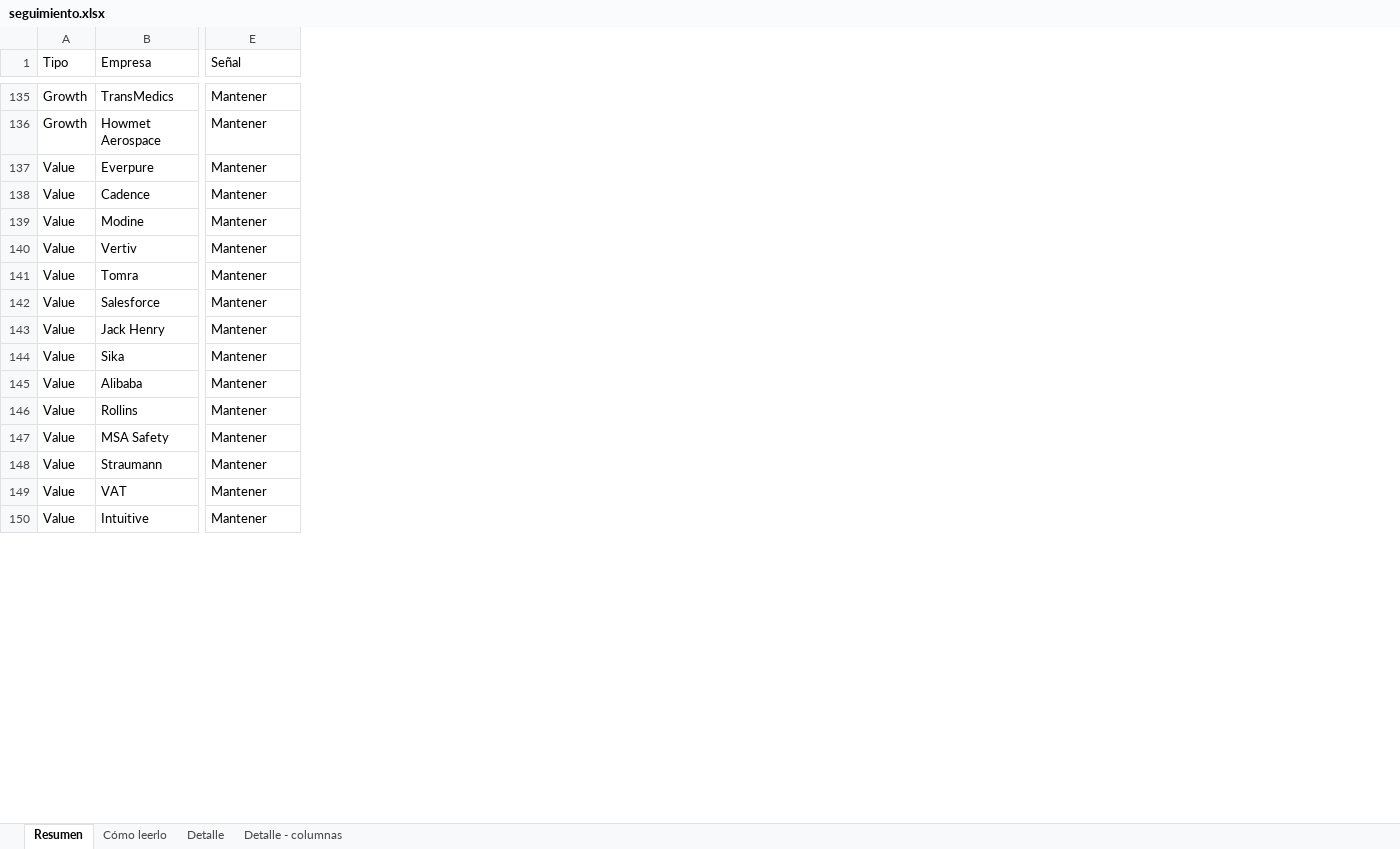
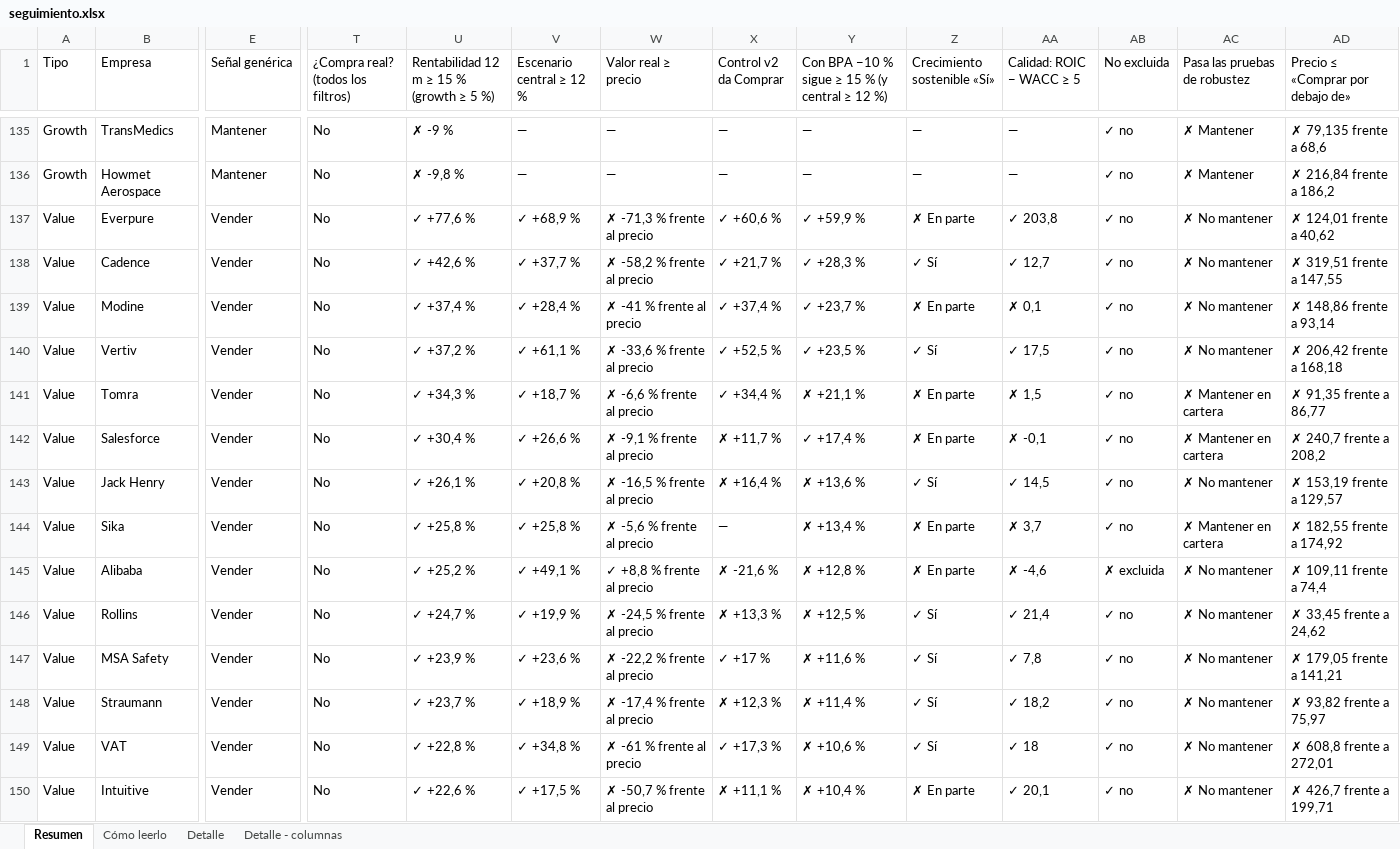
Before and after one commit to HotisS/analisis-inversion, an Excel workbook: seguimiento.xlsx, sheet Resumen, drawn as a sheet; only a part is shown, gaps mark what is left out; values as stored, in another font and other column widths than the file's, no cell formats; the diff covers the shown part only; the diff names each change by its address in the sheet, - before the commit and + after, or states it on an @@ line.

```diff
--- a/seguimiento.xlsx (sheet Resumen)
+++ b/seguimiento.xlsx (sheet Resumen)
+column T, row 1: ¿Compra real? (todos los filtros); rows 135-150: all No
+column U, row 1: Rentabilidad 12 m ≥ 15 % (growth ≥ 5 %); rows 135-150: ✗ -9 % | ✗ -9,8 % | ✓ +77,6 % | ✓ +42,6 % | ✓ +37,4 % | ✓ +37,2 % | ✓ +34,3 % | ✓ +30,4 % | ✓ +26,1 % | ✓ +25,8 % | ✓ +25,2 % | ✓ +24,7 % | ✓ +23,9 % | ✓ +23,7 % | ✓ +22,8 % | ✓ +22,6 %
+column V (Escenario central ≥ 12 %), rows 135-150: — | — | ✓ +68,9 % | ✓ +37,7 % | ✓ +28,4 % | ✓ +61,1 % | ✓ +18,7 % | ✓ +26,6 % | ✓ +20,8 % | ✓ +25,8 % | ✓ +49,1 % | ✓ +19,9 % | ✓ +23,6 % | ✓ +18,9 % | ✓ +34,8 % | ✓ +17,5 %
+column W (Valor real ≥ precio), rows 135-150: — | — | ✗ -71,3 % frente al precio | ✗ -58,2 % frente al precio | ✗ -41 % frente al precio | ✗ -33,6 % frente al precio | ✗ -6,6 % frente al precio | ✗ -9,1 % frente al precio | ✗ -16,5 % frente al precio | ✗ -5,6 % frente al precio | ✓ +8,8 % frente al precio | ✗ -24,5 % frente al precio | ✗ -22,2 % frente al precio | ✗ -17,4 % frente al precio | ✗ -61 % frente al precio | ✗ -50,7 % frente al precio
+column X (Control v2 da Comprar), rows 135-150: — | — | ✓ +60,6 % | ✓ +21,7 % | ✓ +37,4 % | ✓ +52,5 % | ✓ +34,4 % | ✗ +11,7 % | ✗ +16,4 % | — | ✗ -21,6 % | ✗ +13,3 % | ✓ +17 % | ✗ +12,3 % | ✓ +17,3 % | ✗ +11,1 %
+column Y, row 1: Con BPA −10 % sigue ≥ 15 % (y central ≥ 12 %); rows 135-150: — | — | ✓ +59,9 % | ✓ +28,3 % | ✓ +23,7 % | ✓ +23,5 % | ✗ +21,1 % | ✓ +17,4 % | ✗ +13,6 % | ✗ +13,4 % | ✗ +12,8 % | ✗ +12,5 % | ✗ +11,6 % | ✗ +11,4 % | ✗ +10,6 % | ✗ +10,4 %
+column Z (Crecimiento sostenible «Sí»), rows 135-150: — | — | ✗ En parte | ✓ Sí | ✗ En parte | ✓ Sí | ✗ En parte | ✗ En parte | ✓ Sí | ✗ En parte | ✗ En parte | ✓ Sí | ✓ Sí | ✓ Sí | ✓ Sí | ✗ En parte
+column AA (Calidad: ROIC − WACC ≥ 5), rows 135-150: — | — | ✓ 203,8 | ✓ 12,7 | ✗ 0,1 | ✓ 17,5 | ✗ 1,5 | ✗ -0,1 | ✓ 14,5 | ✗ 3,7 | ✗ -4,6 | ✓ 21,4 | ✓ 7,8 | ✓ 18,2 | ✓ 18 | ✓ 20,1
+column AB (No excluida), rows 135-150: ✓ no | ✓ no | ✓ no | ✓ no | ✓ no | ✓ no | ✓ no | ✓ no | ✓ no | ✓ no | ✗ excluida | ✓ no | ✓ no | ✓ no | ✓ no | ✓ no
+column AC (Pasa las pruebas de robustez), rows 135-150: ✗ Mantener | ✗ Mantener | ✗ No mantener | ✗ No mantener | ✗ No mantener | ✗ No mantener | ✗ Mantener en cartera | ✗ Mantener en cartera | ✗ No mantener | ✗ Mantener en cartera | ✗ No mantener | ✗ No mantener | ✗ No mantener | ✗ No mantener | ✗ No mantener | ✗ No mantener
+column AD (Precio ≤ «Comprar por debajo de»), rows 135-150: ✗ 79,135 frente a 68,6 | ✗ 216,84 frente a 186,2 | ✗ 124,01 frente a 40,62 | ✗ 319,51 frente a 147,55 | ✗ 148,86 frente a 93,14 | ✗ 206,42 frente a 168,18 | ✗ 91,35 frente a 86,77 | ✗ 240,7 frente a 208,2 | ✗ 153,19 frente a 129,57 | ✗ 182,55 frente a 174,92 | ✗ 109,11 frente a 74,4 | ✗ 33,45 frente a 24,62 | ✗ 179,05 frente a 141,21 | ✗ 93,82 frente a 75,97 | ✗ 608,8 frente a 272,01 | ✗ 426,7 frente a 199,71
-E1: Señal
+E1: Señal genérica
-E137:E150 (Señal genérica): Mantener
+E137:E150 (Señal genérica): Vender
```
Also changed, not shown: 1 added column and 185 edited cells elsewhere in this sheet, sheet Cómo leerlo, cell formats, 1 other file.
